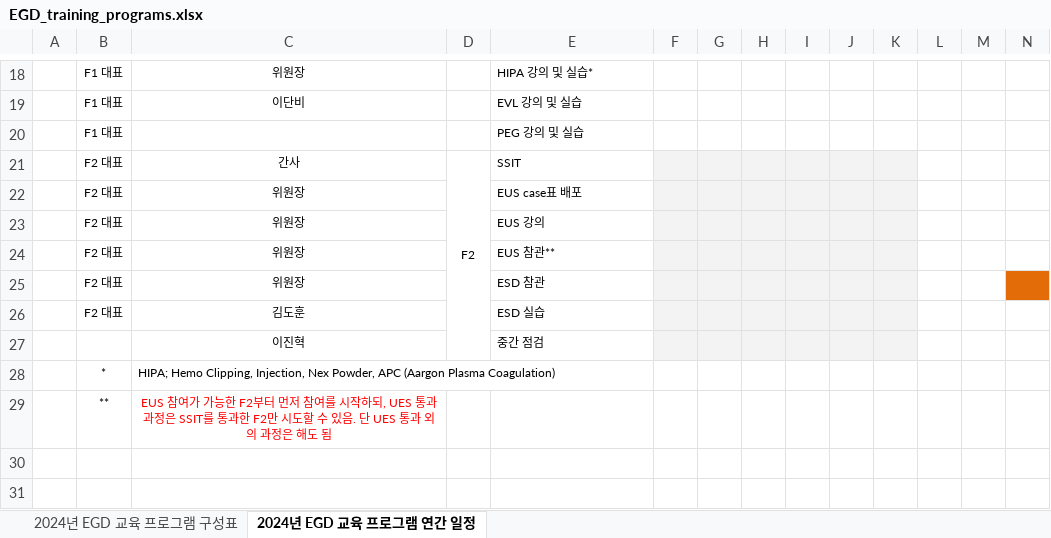
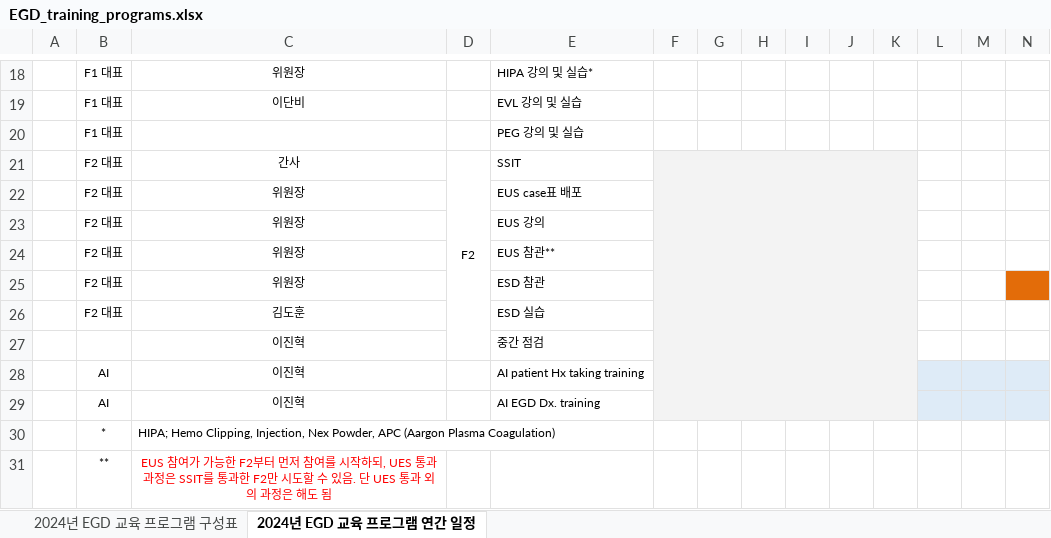
Before and after one commit to jhlee409/amcgic-bulletin, an Excel workbook: pages/data/EGD_training_programs.xlsx, sheet 2024년 EGD 교육 프로그램 연간 일정, drawn as a sheet; only a part is shown, gaps mark what is left out; values as stored, in another font and other column widths than the file's, no borders; rows hold the shown columns only; the diff names each change by its address in the sheet, - before the commit and + after, or states it on an @@ line.

```diff
--- a/pages/data/EGD_training_programs.xlsx (sheet 2024년 EGD 교육 프로그램 연간 일정)
+++ b/pages/data/EGD_training_programs.xlsx (sheet 2024년 EGD 교육 프로그램 연간 일정)
+F21:K29 merged
+row 28:  | AI | 이진혁 |  | AI patient Hx taking training
+row 29:  | AI | 이진혁 |  | AI EGD Dx. training
```
Also changed, not shown: sheet 2024년 EGD 교육 프로그램 구성표, 6 other files.
